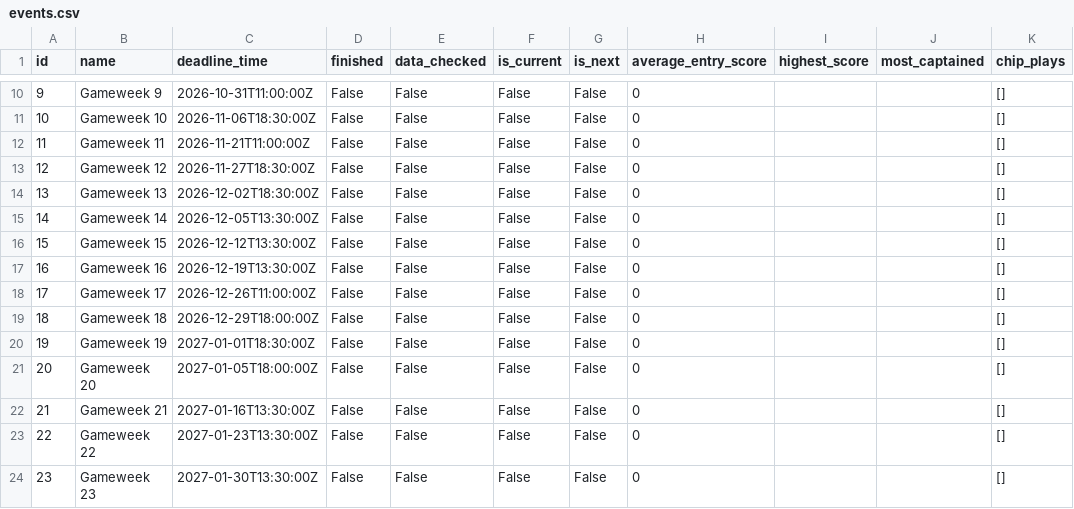
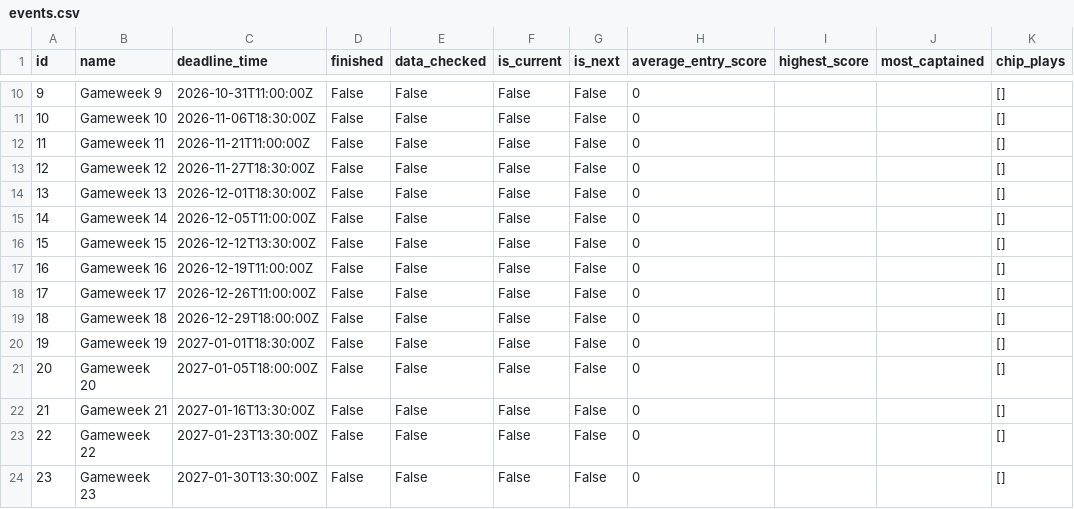
Before and after one commit to steinim/fpl-data, a CSV file: data/events.csv, drawn as a sheet; only a part is shown, gaps mark what is left out.

```diff
--- a/data/events.csv
+++ b/data/events.csv
@@ -13,6 +13,6 @@ id,name,deadline_time,finished,data_checked,is_current,is_next,average_entry_sco
 12,Gameweek 12,2026-11-27T18:30:00Z,False,False,False,False,0,,,[]
-13,Gameweek 13,2026-12-02T18:30:00Z,False,False,False,False,0,,,[]
-14,Gameweek 14,2026-12-05T13:30:00Z,False,False,False,False,0,,,[]
+13,Gameweek 13,2026-12-01T18:30:00Z,False,False,False,False,0,,,[]
+14,Gameweek 14,2026-12-05T11:00:00Z,False,False,False,False,0,,,[]
 15,Gameweek 15,2026-12-12T13:30:00Z,False,False,False,False,0,,,[]
-16,Gameweek 16,2026-12-19T13:30:00Z,False,False,False,False,0,,,[]
+16,Gameweek 16,2026-12-19T11:00:00Z,False,False,False,False,0,,,[]
 17,Gameweek 17,2026-12-26T11:00:00Z,False,False,False,False,0,,,[]
```
Also changed, not shown: data/fixtures.csv, data/players.csv, 4 other files.
